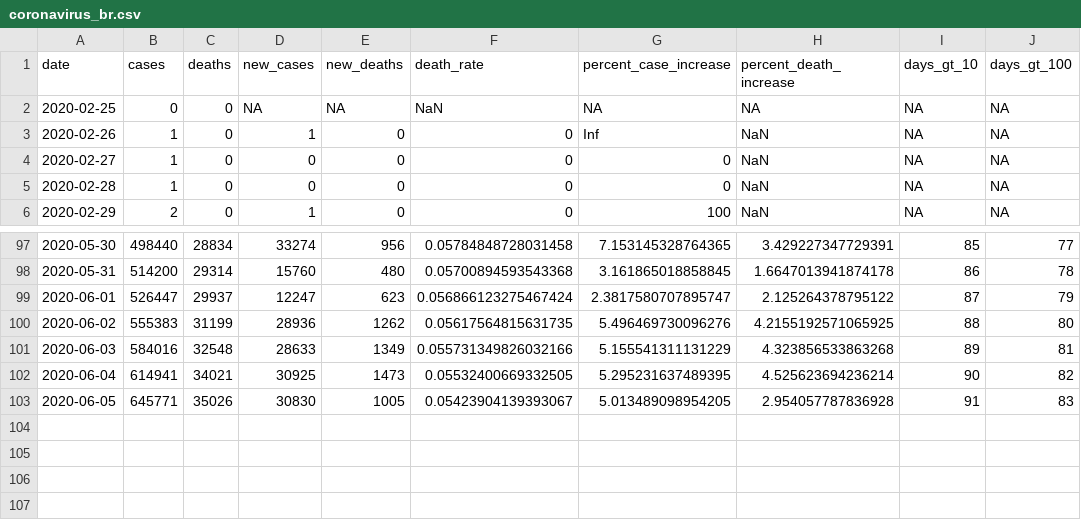
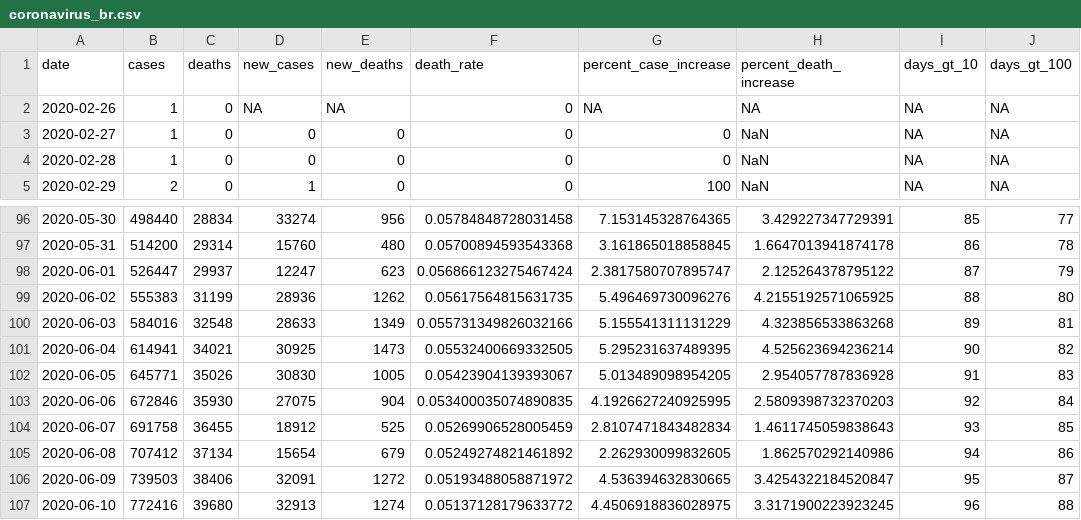
Before and after one commit to mralbu/coronavirusbrazil, a CSV file: data-raw/coronavirus_br.csv, drawn as a sheet; only a part is shown, gaps mark what is left out.

Commit message:
Update datasets

```diff
--- a/data-raw/coronavirus_br.csv
+++ b/data-raw/coronavirus_br.csv
@@ -1,4 +1,3 @@
 date,cases,deaths,new_cases,new_deaths,death_rate,percent_case_increase,percent_death_increase,days_gt_10,days_gt_100
-2020-02-25,0,0,NA,NA,NaN,NA,NA,NA,NA
-2020-02-26,1,0,1,0,0,Inf,NaN,NA,NA
+2020-02-26,1,0,NA,NA,0,NA,NA,NA,NA
 2020-02-27,1,0,0,0,0,0,NaN,NA,NA
@@ -103 +102,6 @@ date,cases,deaths,new_cases,new_deaths,death_rate,percent_case_increase,percent_
 2020-06-05,645771,35026,30830,1005,0.05423904139393067,5.013489098954205,2.954057787836928,91,83
+2020-06-06,672846,35930,27075,904,0.053400035074890835,4.1926627240925995,2.5809398732370203,92,84
+2020-06-07,691758,36455,18912,525,0.05269906528005459,2.8107471843482834,1.4611745059838643,93,85
+2020-06-08,707412,37134,15654,679,0.05249274821461892,2.262930099832605,1.862570292140986,94,86
+2020-06-09,739503,38406,32091,1272,0.05193488058871972,4.536394632830665,3.4254322184520847,95,87
+2020-06-10,772416,39680,32913,1274,0.05137128179633772,4.4506918836028975,3.3171900223923245,96,88
```
Also changed, not shown: 17 other files.
